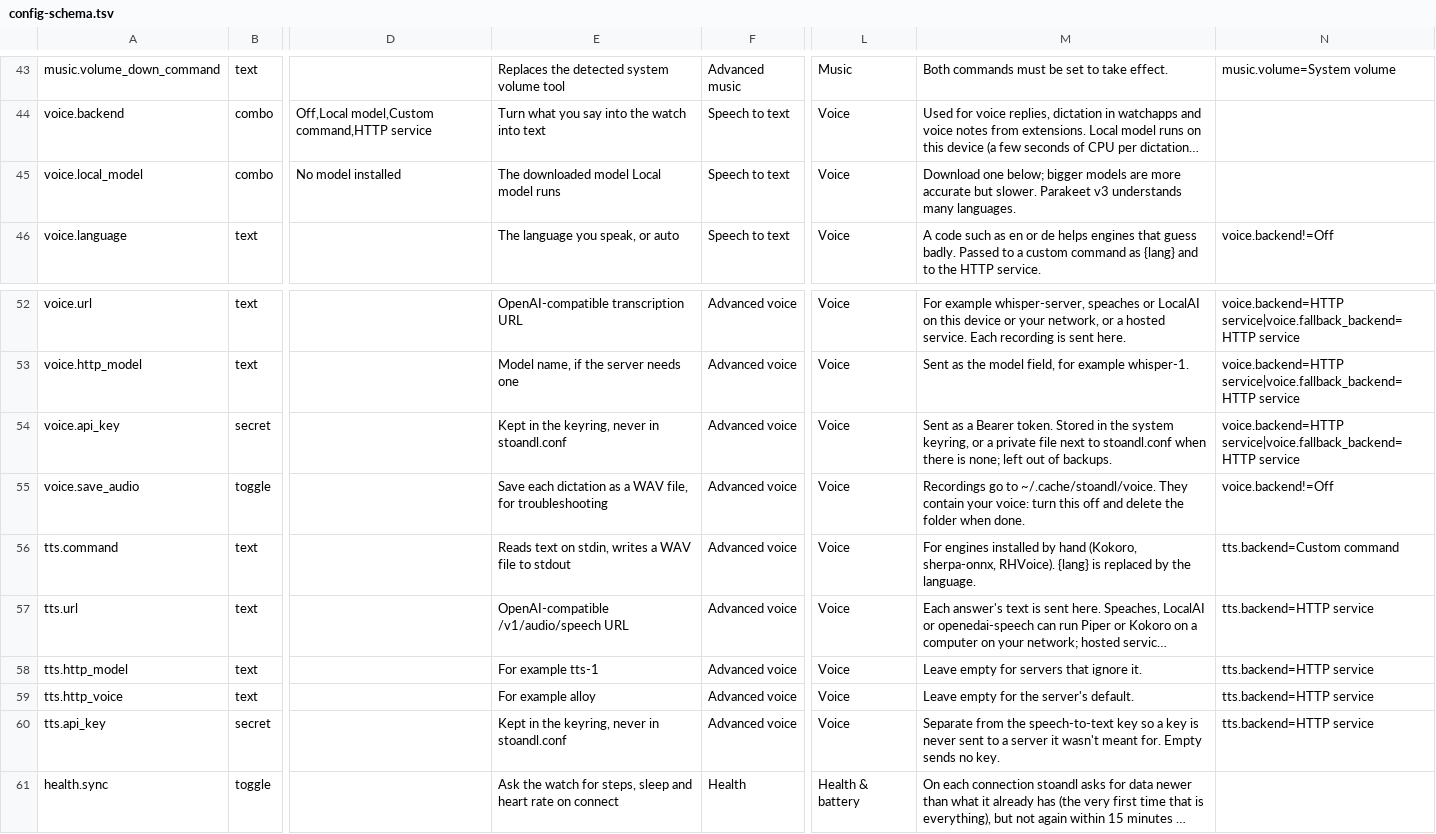
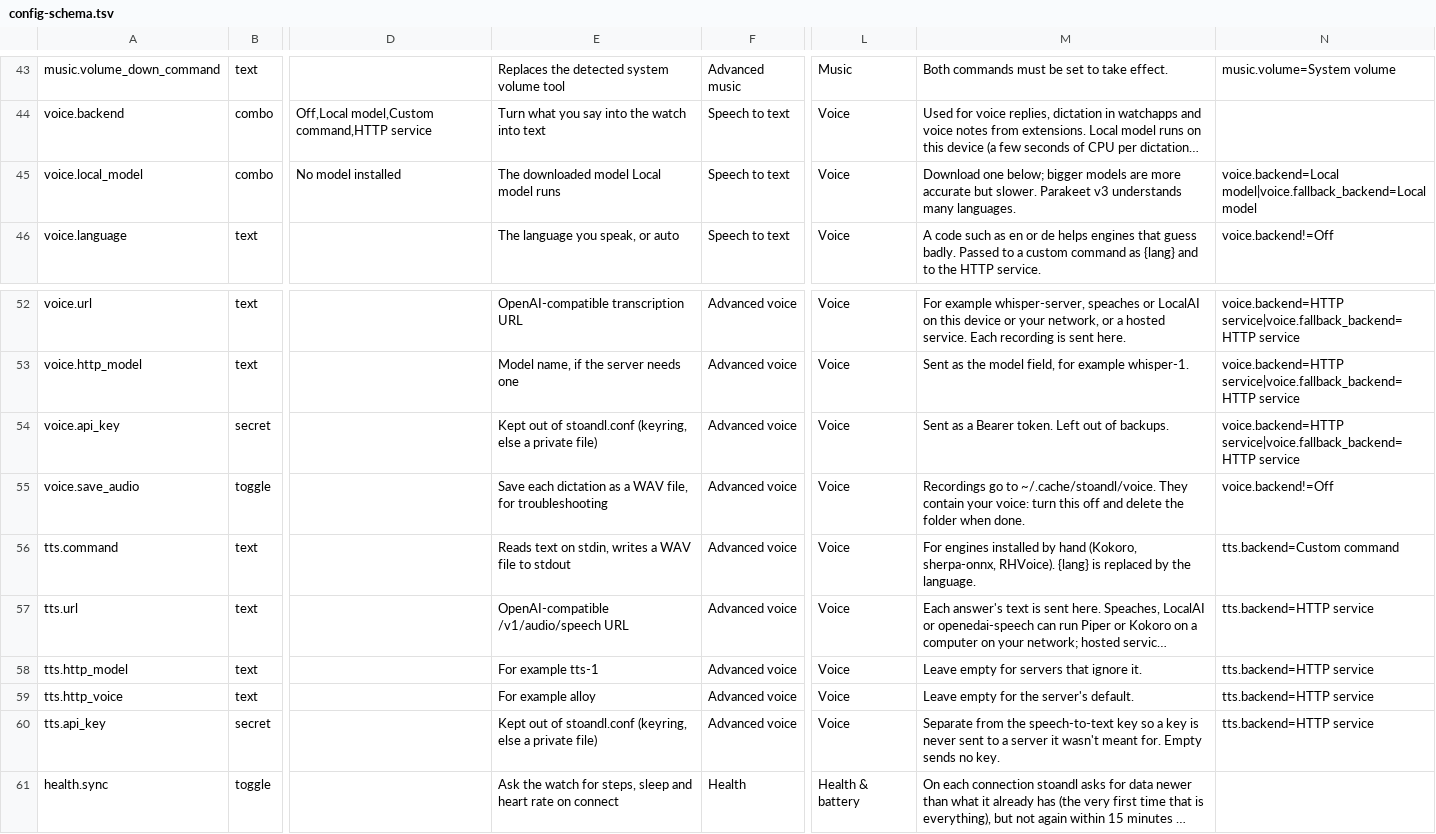
Before and after one commit to yoxcu/stoandl-gui, a TSV file: tools/config-schema.tsv, drawn as a sheet; only a part is shown, gaps mark what is left out; long unchanged cells end in …; the diff names each change by its address in the sheet, - before the commit and + after, or states it on an @@ line.

```diff
--- a/tools/config-schema.tsv
+++ b/tools/config-schema.tsv
-N45: (empty)
+N45: voice.backend=Local model|voice.fallback_backend=Local model
-E54: Kept in the keyring, never in stoandl.conf
+E54: Kept out of stoandl.conf (keyring, else a private file)
-M54: …Bearer token. Stored in the system keyring, or a private file next to stoandl.conf when there is none; left out of…
+M54: …Bearer token. Left out of…
-E60: Kept in the keyring, never in stoandl.conf
+E60: Kept out of stoandl.conf (keyring, else a private file)
```
Also changed, not shown: 2 other files.
